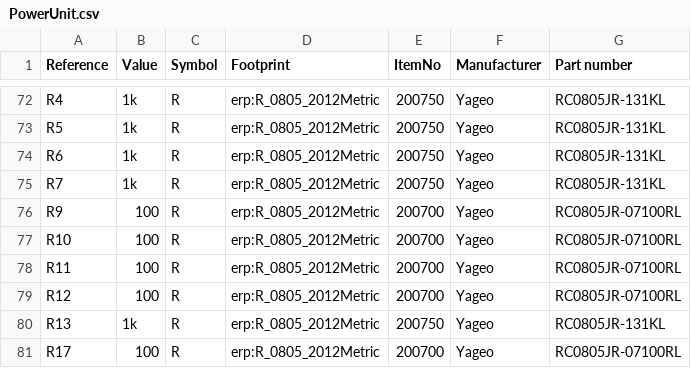
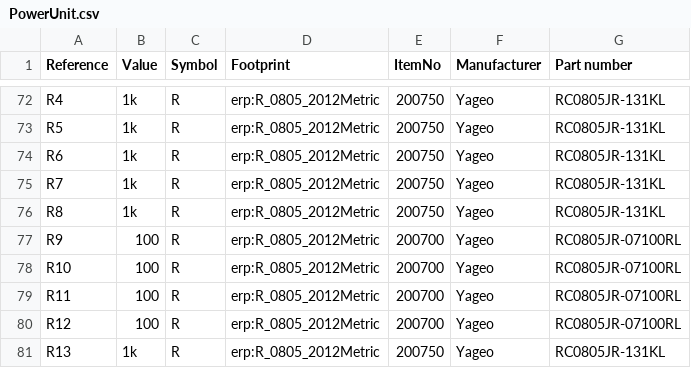
Before and after one commit to JacobNeergaard/powerunit, a CSV file: PCB/PowerUnit.csv, drawn as a sheet; only a part is shown, gaps mark what is left out; the shorter side is filled out with more unchanged rows; the diff names each change by its address in the sheet, - before the commit and + after, or states it on an @@ line.

```diff
--- a/PCB/PowerUnit.csv
+++ b/PCB/PowerUnit.csv
+row 76: R8 | 1k | R | erp:R_0805_2012Metric | 200750 | Yageo | RC0805JR-131KL
```
Also changed, not shown: 1 other file.
